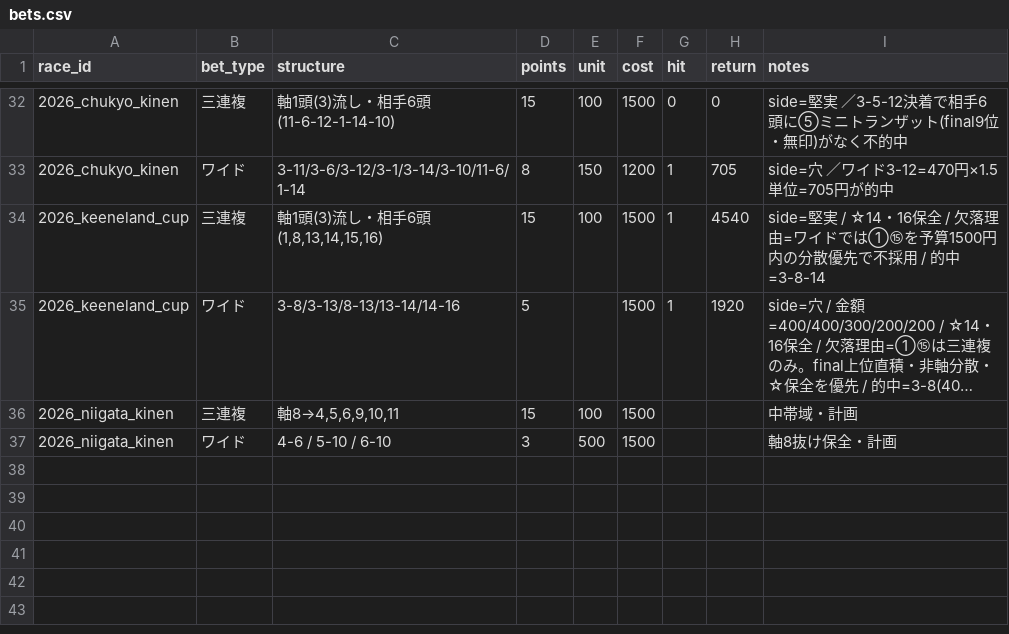
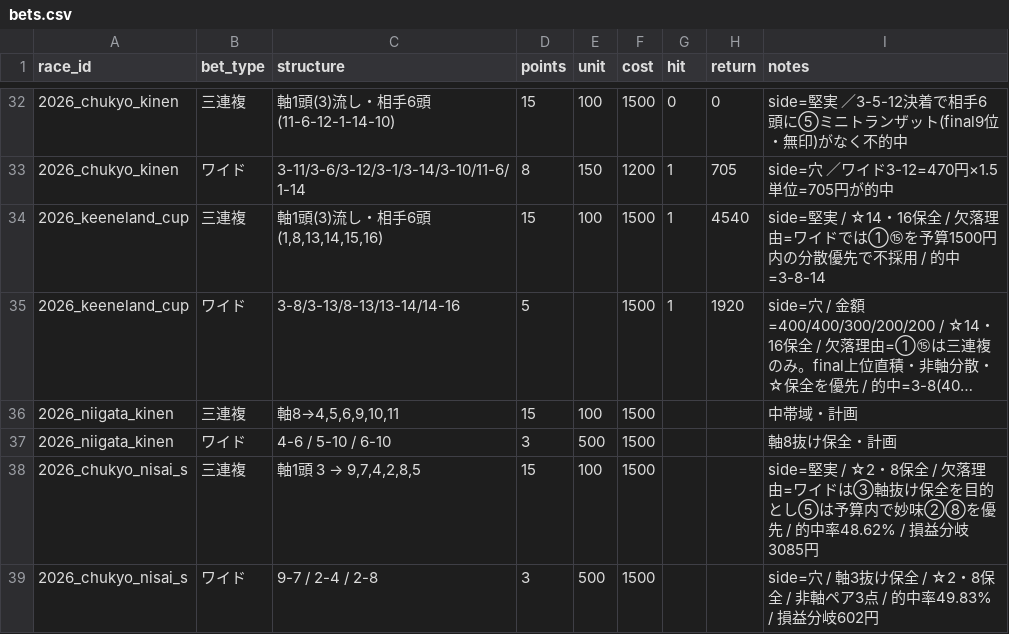
Before and after one commit to Atoyr/keiba, a CSV file: log/bets.csv, drawn as a sheet; only a part is shown, gaps mark what is left out; long unchanged cells end in ….

Commit message:
中京2歳S予想: log/bets.csvを更新

```diff
--- a/log/bets.csv
+++ b/log/bets.csv
@@ -37 +37,3 @@ race_id,bet_type,structure,points,unit,cost,hit,return,notes
 2026_niigata_kinen,ワイド,4-6 / 5-10 / 6-10,3,500,1500,,,軸8抜け保全・計画
+2026_chukyo_nisai_s,三連複,"軸1頭 3 → 9,7,4,2,8,5",15,100,1500,,,side=堅実 / ☆2・8保全 / 欠落理由=ワイドは③軸抜け保全を目的とし⑤は予算内で妙味②⑧を優先 / 的中率48.62% / 損益分岐3085円
+2026_chukyo_nisai_s,ワイド,9-7 / 2-4 / 2-8,3,500,1500,,,side=穴 / 軸3抜け保全 / ☆2・8保全 / 非軸ペア3点 / 的中率49.83% / 損益分岐602円
```
